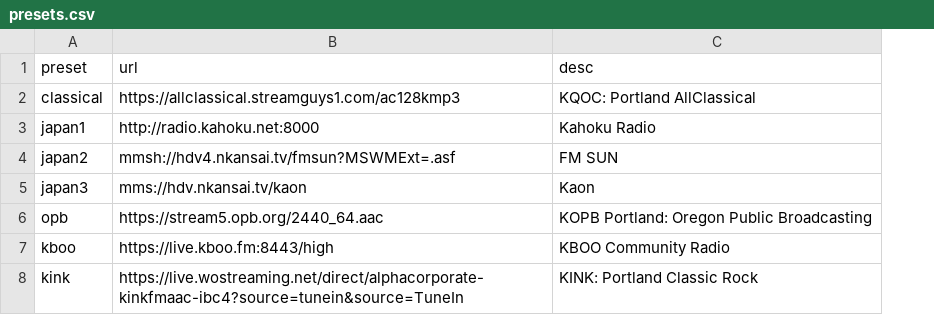
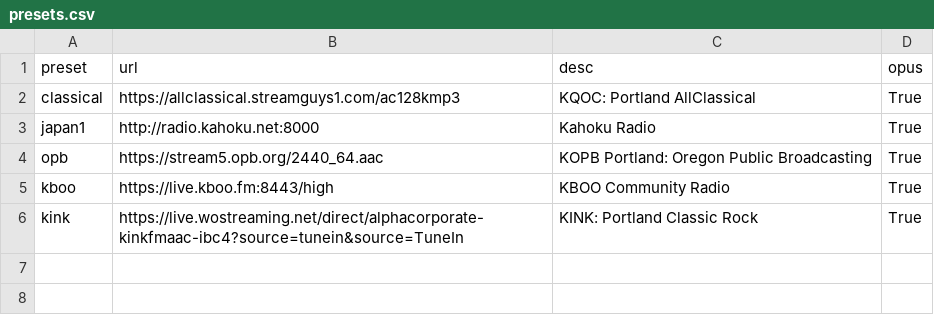
Before and after one commit to maxoakes/discord-bot-scoot-a-zoot, a CSV file: presets.csv, drawn as a sheet; removed rows and columns are numbered as before the commit, all else as after; the diff names each change by its address in the sheet, - before the commit and + after, or states it on an @@ line.

```diff
--- a/presets.csv
+++ b/presets.csv
+column D (opus), rows 2-6: all True
-row 4: japan2 | mmsh://hdv4.nkansai.tv/fmsun?MSWMExt=.asf | FM SUN
-row 5: japan3 | mms://hdv.nkansai.tv/kaon | Kaon
```
Also changed, not shown: 15 other files.
